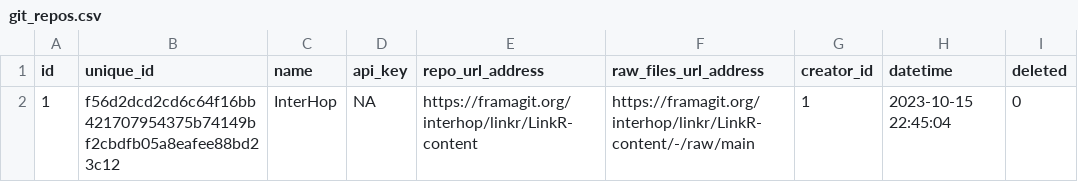
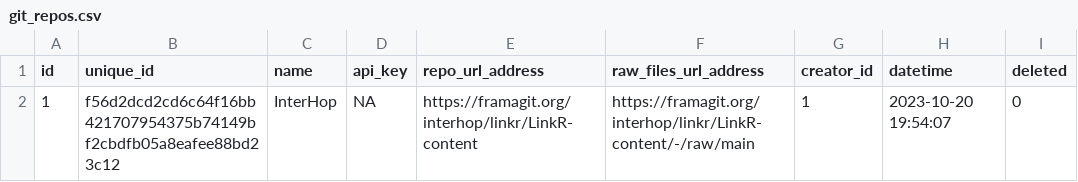
Before and after one commit to BorisDelange/LinkR-content, a CSV file: app_database/v0.2.0/en/git_repos.csv, drawn as a sheet.

```diff
--- a/app_database/v0.2.0/en/git_repos.csv
+++ b/app_database/v0.2.0/en/git_repos.csv
@@ -1,2 +1,2 @@
 id,unique_id,name,api_key,repo_url_address,raw_files_url_address,creator_id,datetime,deleted
-1,f56d2dcd2cd6c64f16bb421707954375b74149bf2cbdfb05a8eafee88bd23c12,InterHop,NA,https://framagit.org/interhop/linkr/LinkR-content,https://framagit.org/interhop/linkr/LinkR-content/-/raw/main,1,2023-10-15 22:45:04,0
+1,f56d2dcd2cd6c64f16bb421707954375b74149bf2cbdfb05a8eafee88bd23c12,InterHop,NA,https://framagit.org/interhop/linkr/LinkR-content,https://framagit.org/interhop/linkr/LinkR-content/-/raw/main,1,2023-10-20 19:54:07,0
```
Also changed, not shown: app_database/v0.2.0/en/options.csv, app_database/v0.2.0/en/users.csv, 6 other files.
